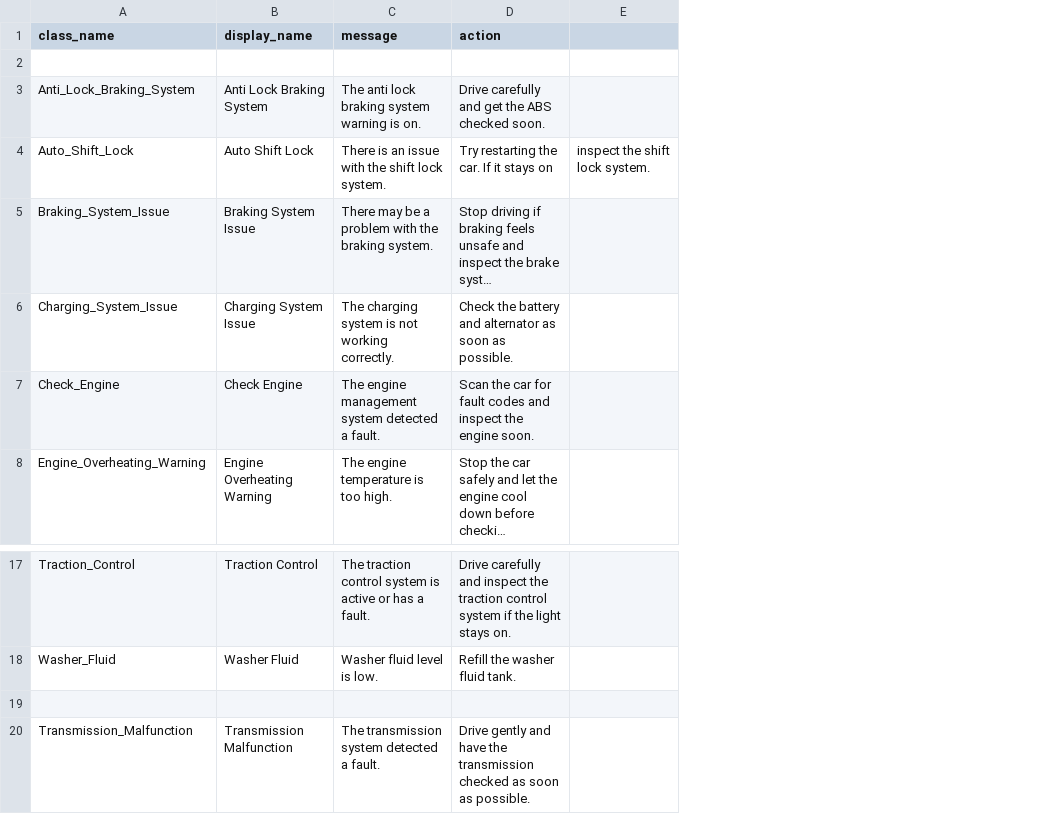
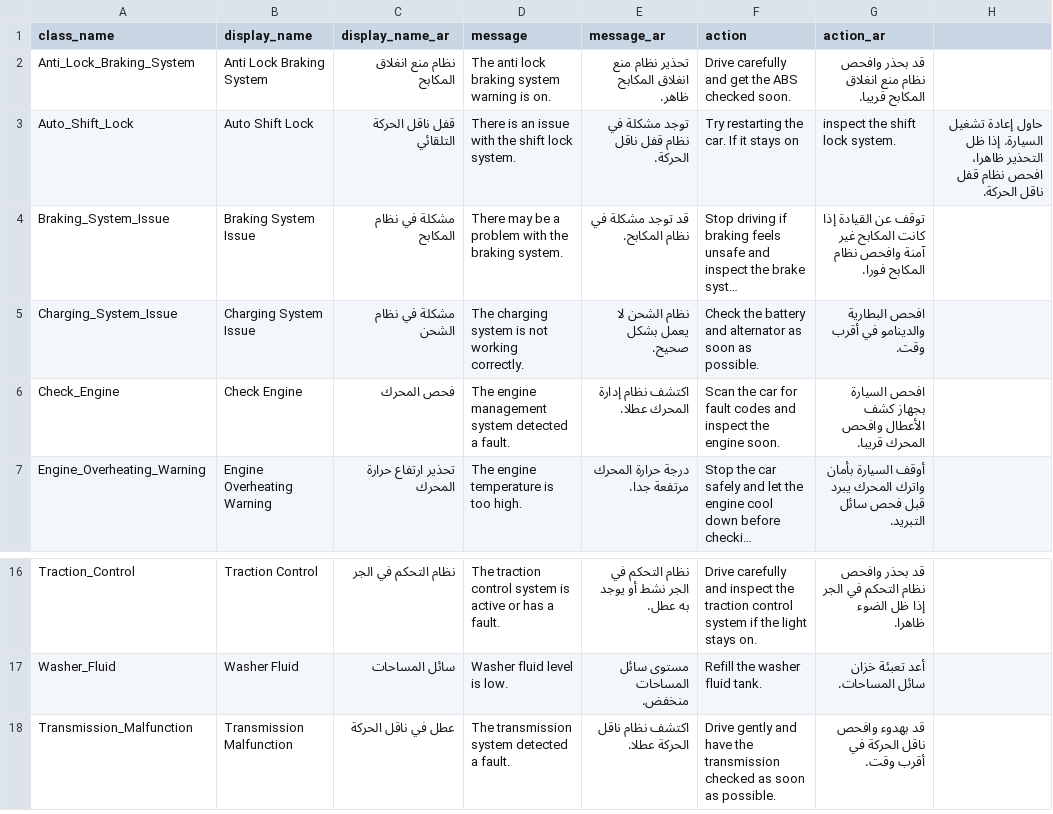
Before and after one commit to mohamedhussein03/Car-Dashboard-WebApp, a CSV file: data/icon_messages.csv, drawn as a sheet; only a part is shown, gaps mark what is left out; long unchanged cells end in …; removed rows and columns are numbered as before the commit, all else as after; the diff names each change by its address in the sheet, - before the commit and + after, or states it on an @@ line.

```diff
--- a/data/icon_messages.csv
+++ b/data/icon_messages.csv
+column C (display_name_ar), rows 2-7: نظام منع انغلاق المكابح | قفل ناقل الحركة التلقائي | مشكلة في نظام المكابح | مشكلة في نظام الشحن | فحص المحرك | تحذير ارتفاع حرارة المحرك; rows 16-18: نظام التحكم في الجر | سائل المساحات | عطل في ناقل الحركة
+column E (message_ar), rows 2-7: تحذير نظام منع انغلاق المكابح ظاهر. | توجد مشكلة في نظام قفل ناقل الحركة. | قد توجد مشكلة في نظام المكابح. | نظام الشحن لا يعمل بشكل صحيح. | اكتشف نظام إدارة المحرك عطلا. | درجة حرارة المحرك مرتفعة جدا.; rows 16-18: نظام التحكم في الجر نشط أو يوجد به عطل. | مستوى سائل المساحات منخفض. | اكتشف نظام ناقل الحركة عطلا.
-column E, row 4: inspect the shift lock system.
+column G (action_ar), rows 2-7: قد بحذر وافحص نظام منع انغلاق المكابح قريبا. | inspect the shift lock system. | توقف عن القيادة إذا كانت المكابح غير آمنة وافحص نظام المكابح فورا. | افحص البطارية والدينامو في أقرب وقت. | افحص السيارة بجهاز كشف الأعطال وافحص المحرك قريبا. | أوقف السيارة بأمان واترك المحرك يبرد قبل فحص سائل التبريد.; rows 16-18: قد بحذر وافحص نظام التحكم في الجر إذا ظل الضوء ظاهرا. | أعد تعبئة خزان سائل المساحات. | قد بهدوء وافحص ناقل الحركة في أقرب وقت.
+column H, row 3: حاول إعادة تشغيل السيارة. إذا ظل التحذير ظاهرا، افحص نظام قفل ناقل الحركة.
-row 2: (empty)
-row 19: (empty)
```
Also changed, not shown: data/icon_library.csv, 16 other files.
